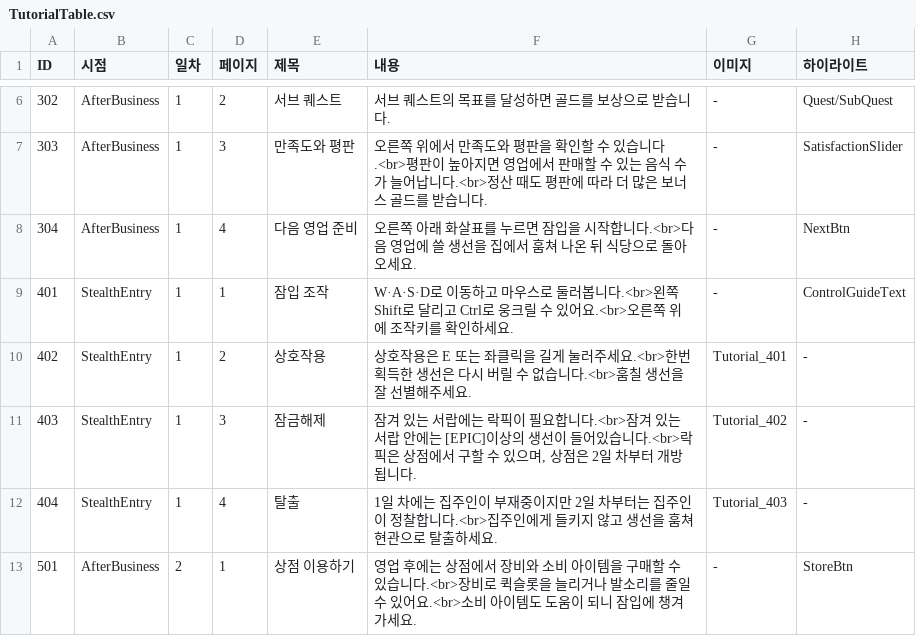
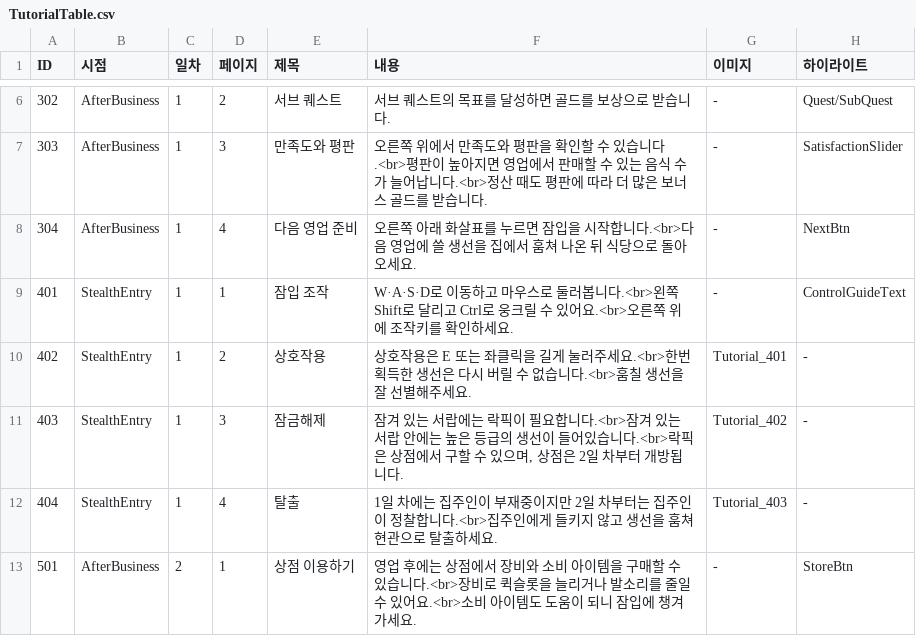
Before and after one commit to sinwa3/Fish-Tycoon, a CSV file: Assets/@Resources/Resources/Table/TutorialTable.csv, drawn as a sheet; only a part is shown, gaps mark what is left out.

```diff
--- a/Assets/@Resources/Resources/Table/TutorialTable.csv
+++ b/Assets/@Resources/Resources/Table/TutorialTable.csv
@@ -10,3 +10,3 @@
 402,StealthEntry,1,2,상호작용,상호작용은 E 또는 좌클릭을 길게 눌러주세요.<br>한번 획득한 생선은 다시 버릴 수 없습니다.<br>훔칠 생선을 잘 선별해주세요.,Tutorial_401,-
-403,StealthEntry,1,3,잠금해제,"잠겨 있는 서랍에는 락픽이 필요합니다.<br>잠겨 있는 서랍 안에는 [EPIC]이상의 생선이 들어있습니다.<br>락픽은 상점에서 구할 수 있으며, 상점은 2일 차부터 개방됩니다.",Tutorial_402,-
+403,StealthEntry,1,3,잠금해제,"잠겨 있는 서랍에는 락픽이 필요합니다.<br>잠겨 있는 서랍 안에는 높은 등급의 생선이 들어있습니다.<br>락픽은 상점에서 구할 수 있으며, 상점은 2일 차부터 개방됩니다.",Tutorial_402,-
 404,StealthEntry,1,4,탈출,1일 차에는 집주인이 부재중이지만 2일 차부터는 집주인이 정찰합니다.<br>집주인에게 들키지 않고 생선을 훔쳐 현관으로 탈출하세요.,Tutorial_403,-
```
Also changed, not shown: 9 other files.
